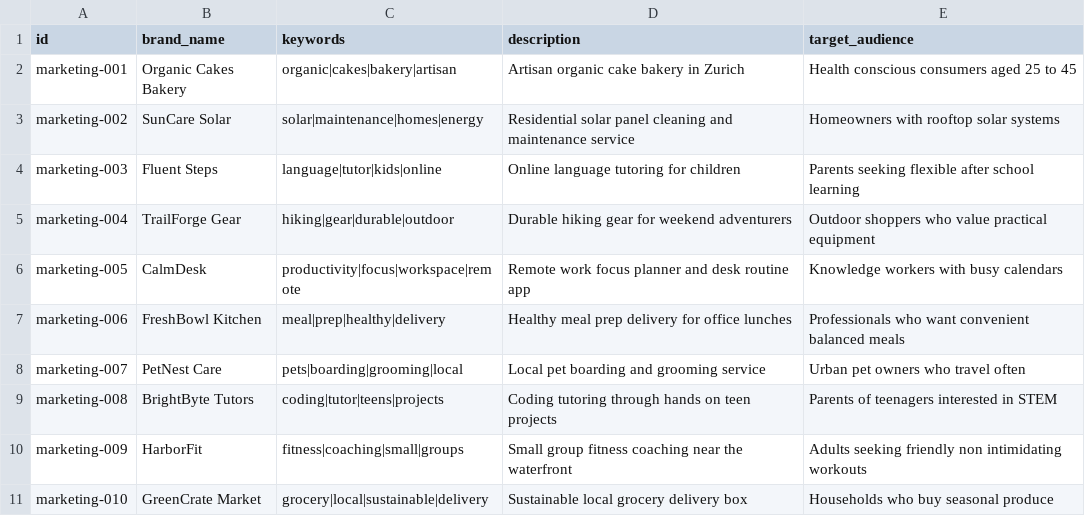
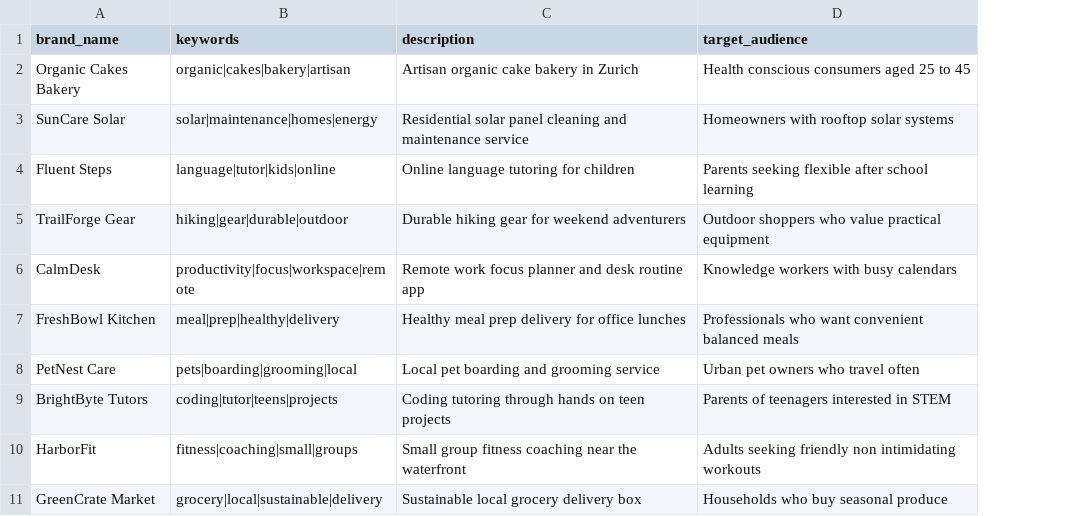
Before and after one commit to vaastav/dmas_forge, a CSV file: benchmark/queries/marketing-agency.csv, drawn as a sheet; only a part is shown; the diff names each change by its address in the sheet, - before the commit and + after, or states it on an @@ line.

Commit message:
chore(benchmark): simplify list and queries

```diff
--- a/benchmark/queries/marketing-agency.csv
+++ b/benchmark/queries/marketing-agency.csv
-column A (id), rows 2-11: marketing-001 | marketing-002 | marketing-003 | marketing-004 | marketing-005 | marketing-006 | marketing-007 | marketing-008 | marketing-009 | marketing-010
```
Also changed, not shown: benchmark/queries/chat.csv, benchmark/queries/financial-analyzer.csv, 4 other files.
